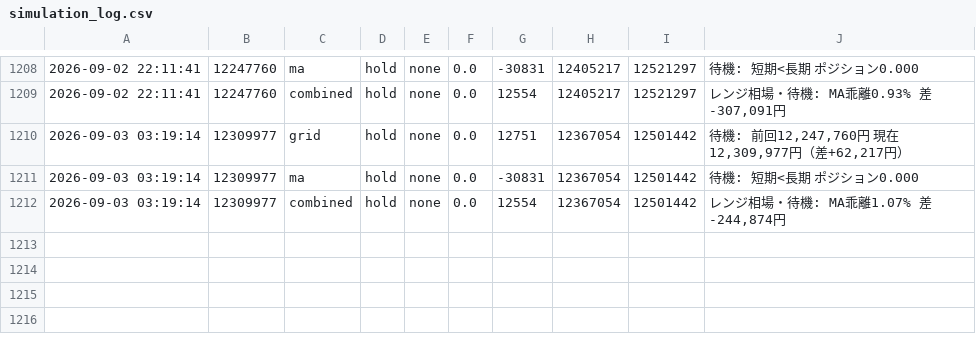
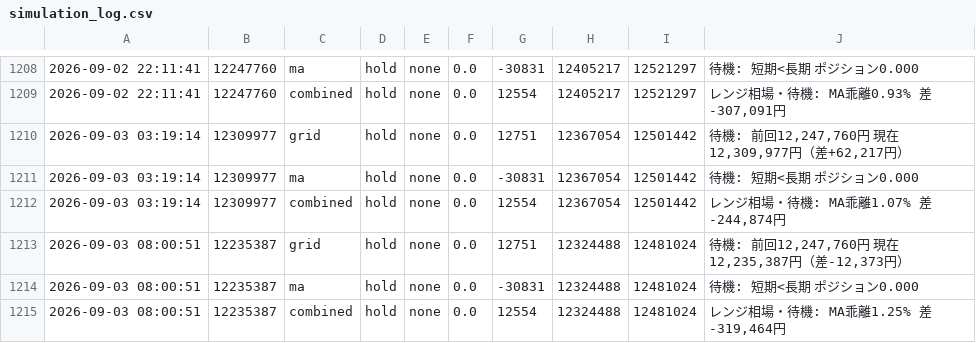
Before and after one commit to horizontalwing/btc-sim, a CSV file: logs/simulation_log.csv, drawn as a sheet; only a part is shown, gaps mark what is left out; the diff names each change by its address in the sheet, - before the commit and + after, or states it on an @@ line.

```diff
--- a/logs/simulation_log.csv
+++ b/logs/simulation_log.csv
+row 1213: 2026-09-03 08:00:51 | 12235387 | grid | hold | none | 0.0 | 12751 | 12324488 | 12481024 | 待機: 前回12,247,760円 現在12,235,387円（差-12,373円）
+row 1214: 2026-09-03 08:00:51 | 12235387 | ma | hold | none | 0.0 | -30831 | 12324488 | 12481024 | 待機: 短期<長期 ポジション0.000
+row 1215: 2026-09-03 08:00:51 | 12235387 | combined | hold | none | 0.0 | 12554 | 12324488 | 12481024 | レンジ相場・待機: MA乖離1.25% 差-319,464円
```
Also changed, not shown: 1 other file.
